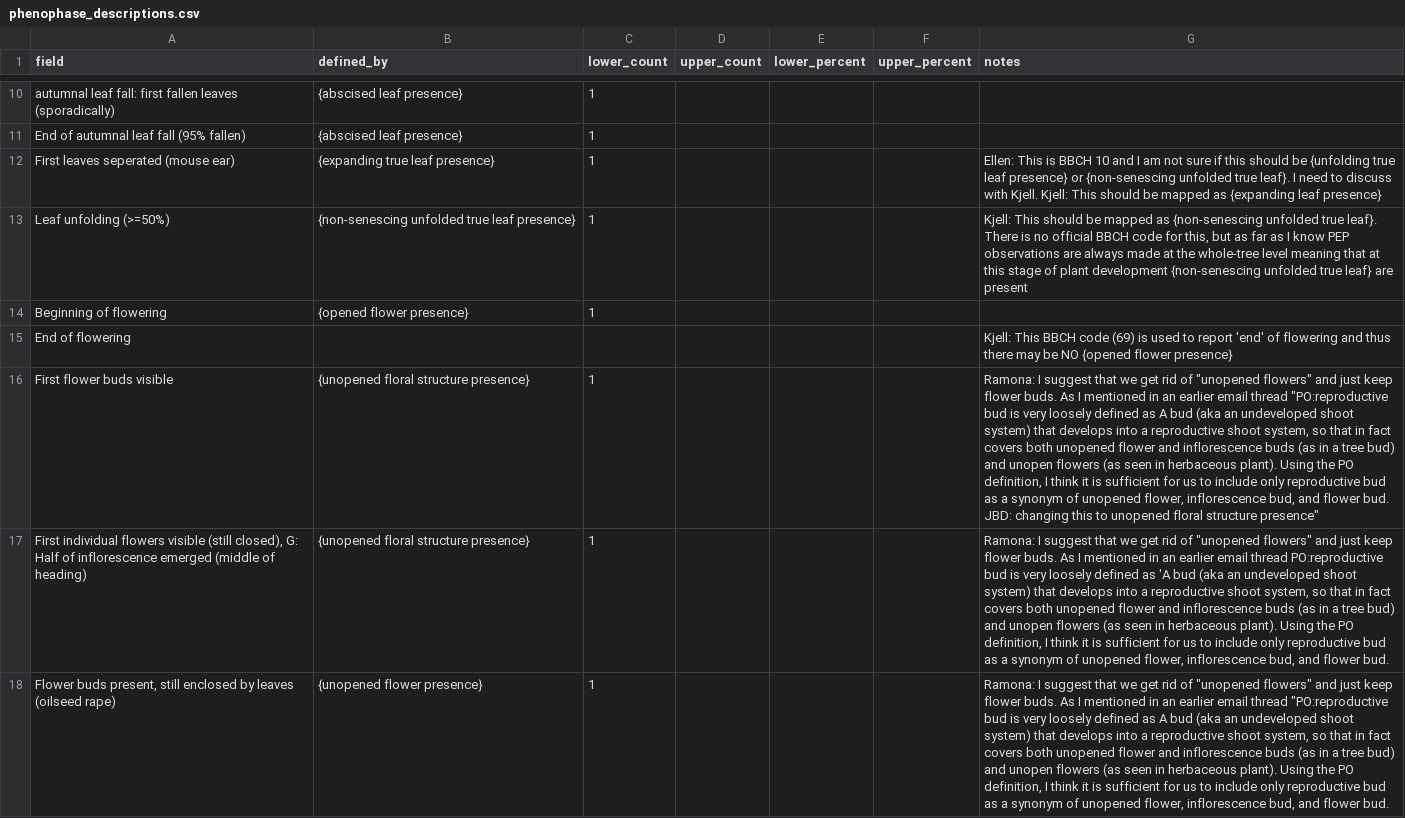
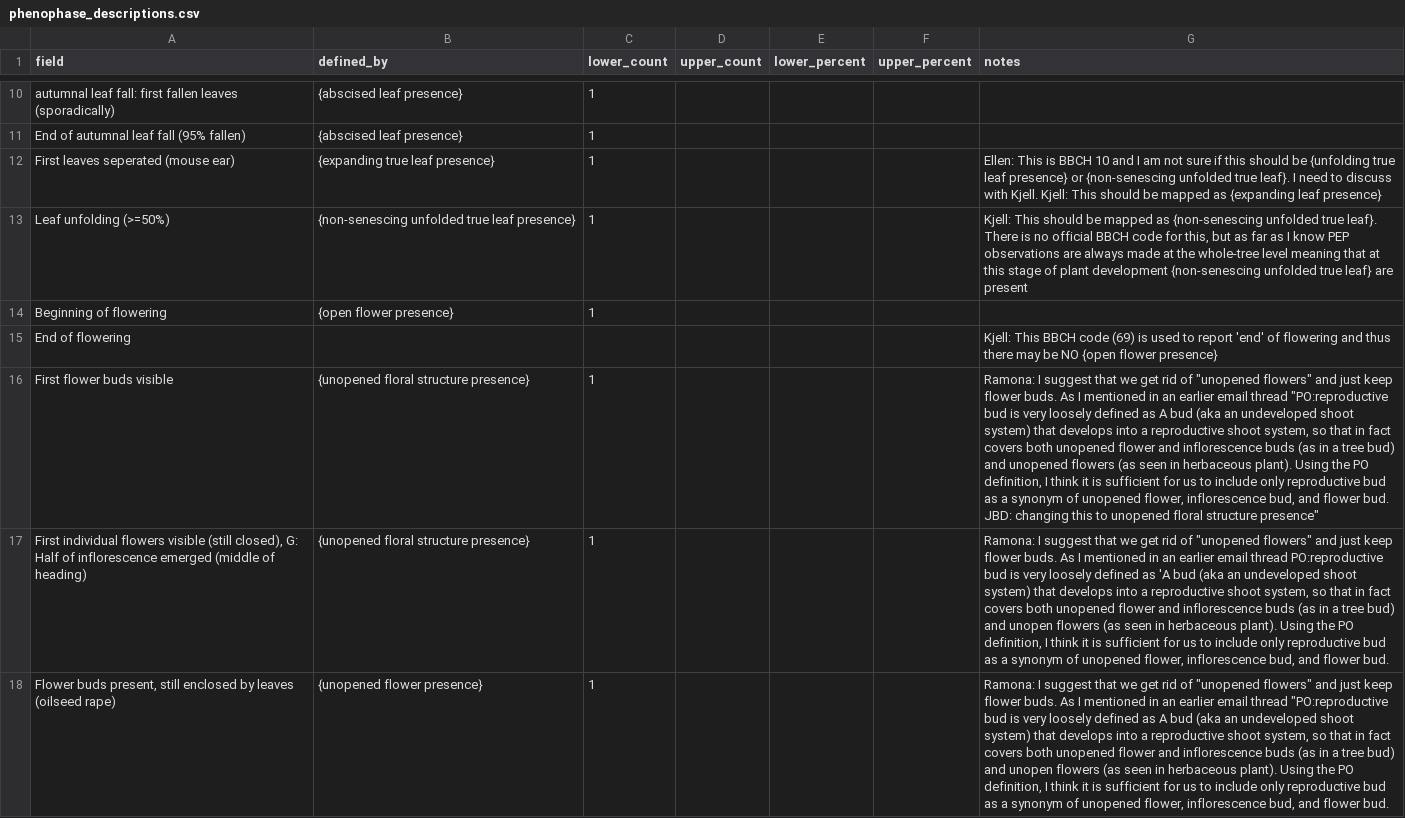
Before and after one commit to biocodellc/ontology-data-pipeline, a CSV file: test_data/projects/test_pep725/phenophase_descriptions.csv, drawn as a sheet; only a part is shown, gaps mark what is left out; the diff covers the shown part only; the diff names each change by its address in the sheet, - before the commit and + after, or states it on an @@ line.

Commit message:
cleaning up pep725 input directory format and some older phenophase descriptions

```diff
--- a/test_data/projects/test_pep725/phenophase_descriptions.csv
+++ b/test_data/projects/test_pep725/phenophase_descriptions.csv
-B14 (defined_by): {opened flower presence}
+B14 (defined_by): {open flower presence}
-G15 (notes): …be NO {opened flower presence}
+G15 (notes): …be NO {open flower presence}
-G16 (notes): …bud) and unopen flowers (as…
+G16 (notes): …bud) and unopened flowers (as…
```
Also changed, not shown: 10 edited cells elsewhere in this file, 1 other file.
